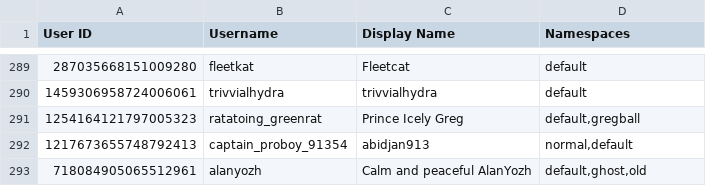
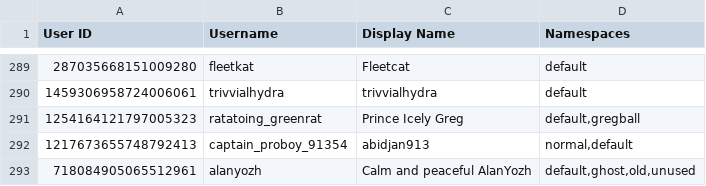
Before and after one commit to TWOW-Booksonas/twow-booksonas.github.io, a TSV file: meta.tsv, drawn as a sheet; only a part is shown, gaps mark what is left out.

Commit message:
Update Meta

```diff
--- a/meta.tsv
+++ b/meta.tsv
@@ -292,2 +292,2 @@ User ID	Username	Display Name	Namespaces
 1217673655748792413	captain_proboy_91354	abidjan913	normal,default
-718084905065512961	alanyozh	Calm and peaceful AlanYozh	default,ghost,old
+718084905065512961	alanyozh	Calm and peaceful AlanYozh	default,ghost,old,unused
```
